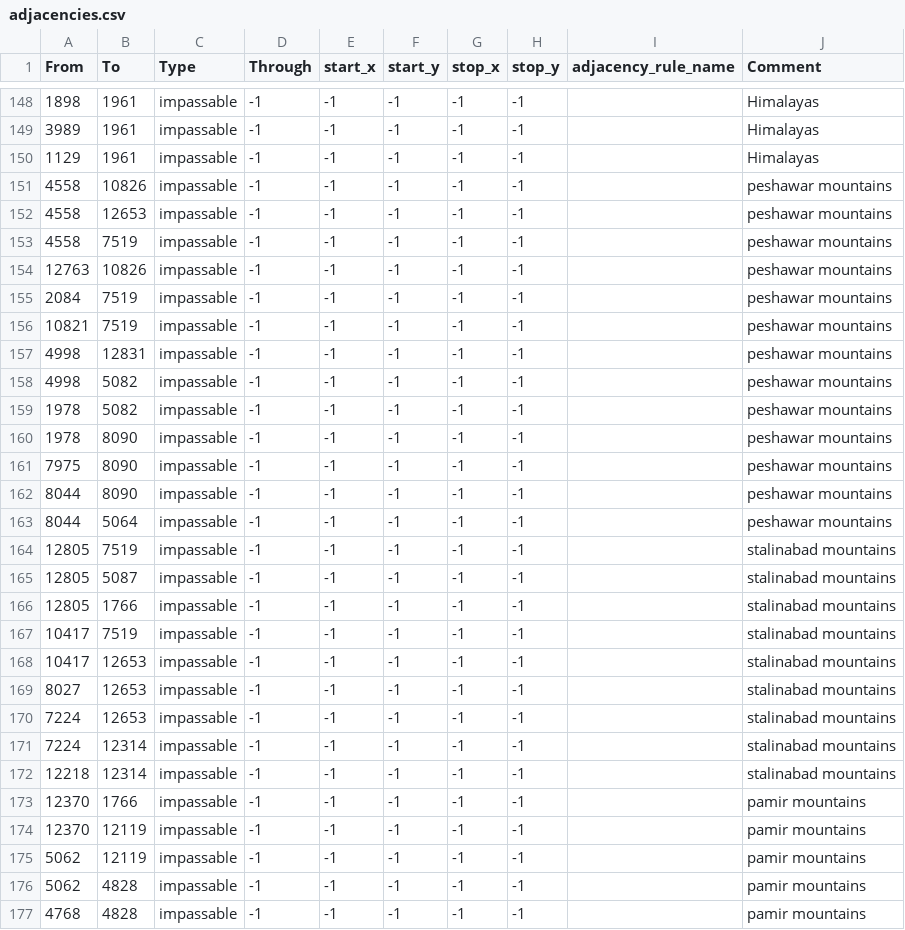
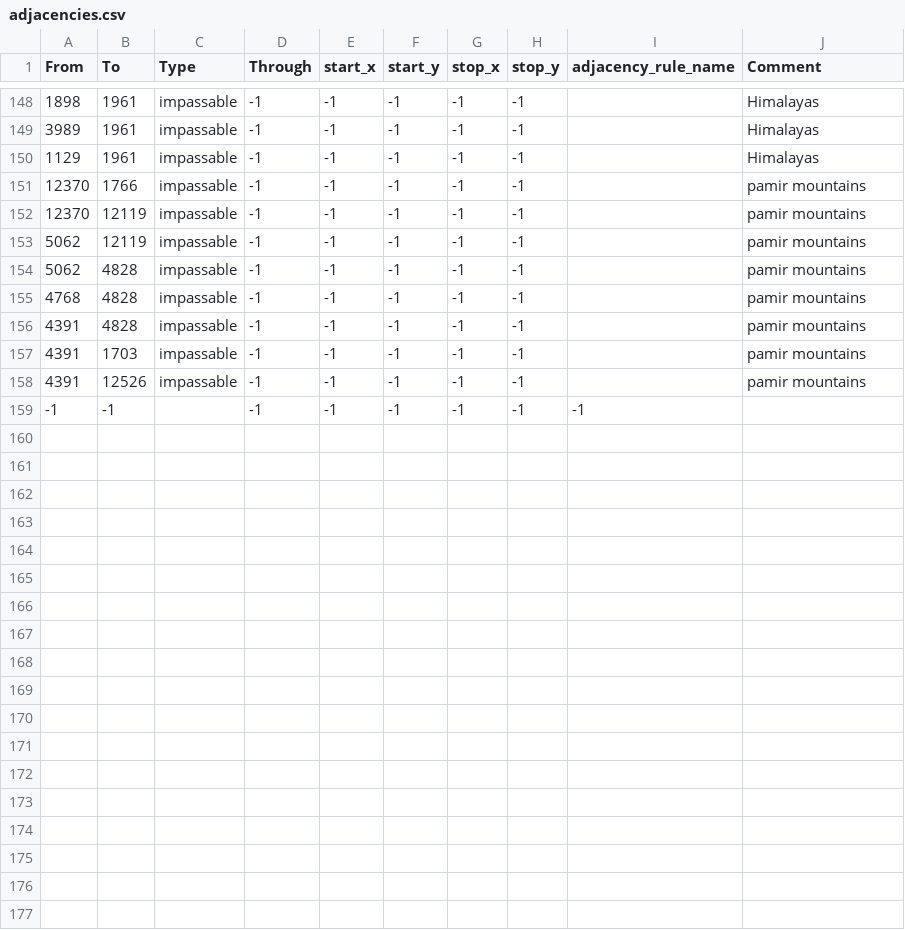
Before and after one commit to Roniius/hoimi, a CSV file: map/adjacencies.csv, drawn as a sheet; only a part is shown, gaps mark what is left out; the shorter side is filled out with more unchanged rows; the diff names each change by its address in the sheet, - before the commit and + after, or states it on an @@ line.

```diff
--- a/map/adjacencies.csv
+++ b/map/adjacencies.csv
-row 151: 4558 | 10826 | impassable | -1 | -1 | -1 | -1 | -1 |  | peshawar mountains
-row 152: 4558 | 12653 | impassable | -1 | -1 | -1 | -1 | -1 |  | peshawar mountains
-row 153: 4558 | 7519 | impassable | -1 | -1 | -1 | -1 | -1 |  | peshawar mountains
-row 154: 12763 | 10826 | impassable | -1 | -1 | -1 | -1 | -1 |  | peshawar mountains
-row 155: 2084 | 7519 | impassable | -1 | -1 | -1 | -1 | -1 |  | peshawar mountains
-row 156: 10821 | 7519 | impassable | -1 | -1 | -1 | -1 | -1 |  | peshawar mountains
-row 157: 4998 | 12831 | impassable | -1 | -1 | -1 | -1 | -1 |  | peshawar mountains
-row 158: 4998 | 5082 | impassable | -1 | -1 | -1 | -1 | -1 |  | peshawar mountains
-row 159: 1978 | 5082 | impassable | -1 | -1 | -1 | -1 | -1 |  | peshawar mountains
-row 160: 1978 | 8090 | impassable | -1 | -1 | -1 | -1 | -1 |  | peshawar mountains
-row 161: 7975 | 8090 | impassable | -1 | -1 | -1 | -1 | -1 |  | peshawar mountains
-row 162: 8044 | 8090 | impassable | -1 | -1 | -1 | -1 | -1 |  | peshawar mountains
-row 163: 8044 | 5064 | impassable | -1 | -1 | -1 | -1 | -1 |  | peshawar mountains
-row 164: 12805 | 7519 | impassable | -1 | -1 | -1 | -1 | -1 |  | stalinabad mountains
-row 165: 12805 | 5087 | impassable | -1 | -1 | -1 | -1 | -1 |  | stalinabad mountains
-row 166: 12805 | 1766 | impassable | -1 | -1 | -1 | -1 | -1 |  | stalinabad mountains
-row 167: 10417 | 7519 | impassable | -1 | -1 | -1 | -1 | -1 |  | stalinabad mountains
-row 168: 10417 | 12653 | impassable | -1 | -1 | -1 | -1 | -1 |  | stalinabad mountains
-row 169: 8027 | 12653 | impassable | -1 | -1 | -1 | -1 | -1 |  | stalinabad mountains
-row 170: 7224 | 12653 | impassable | -1 | -1 | -1 | -1 | -1 |  | stalinabad mountains
-row 171: 7224 | 12314 | impassable | -1 | -1 | -1 | -1 | -1 |  | stalinabad mountains
-row 172: 12218 | 12314 | impassable | -1 | -1 | -1 | -1 | -1 |  | stalinabad mountains
```
Also changed, not shown: 12 other files.
